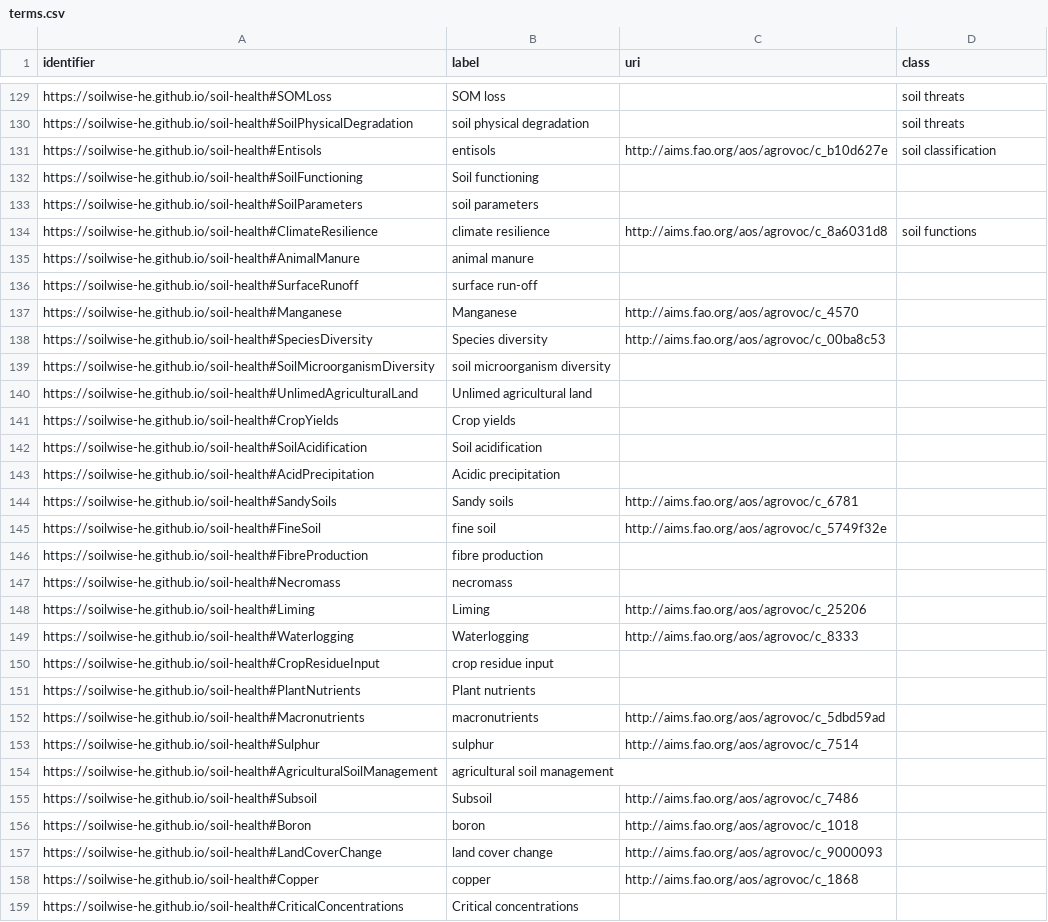
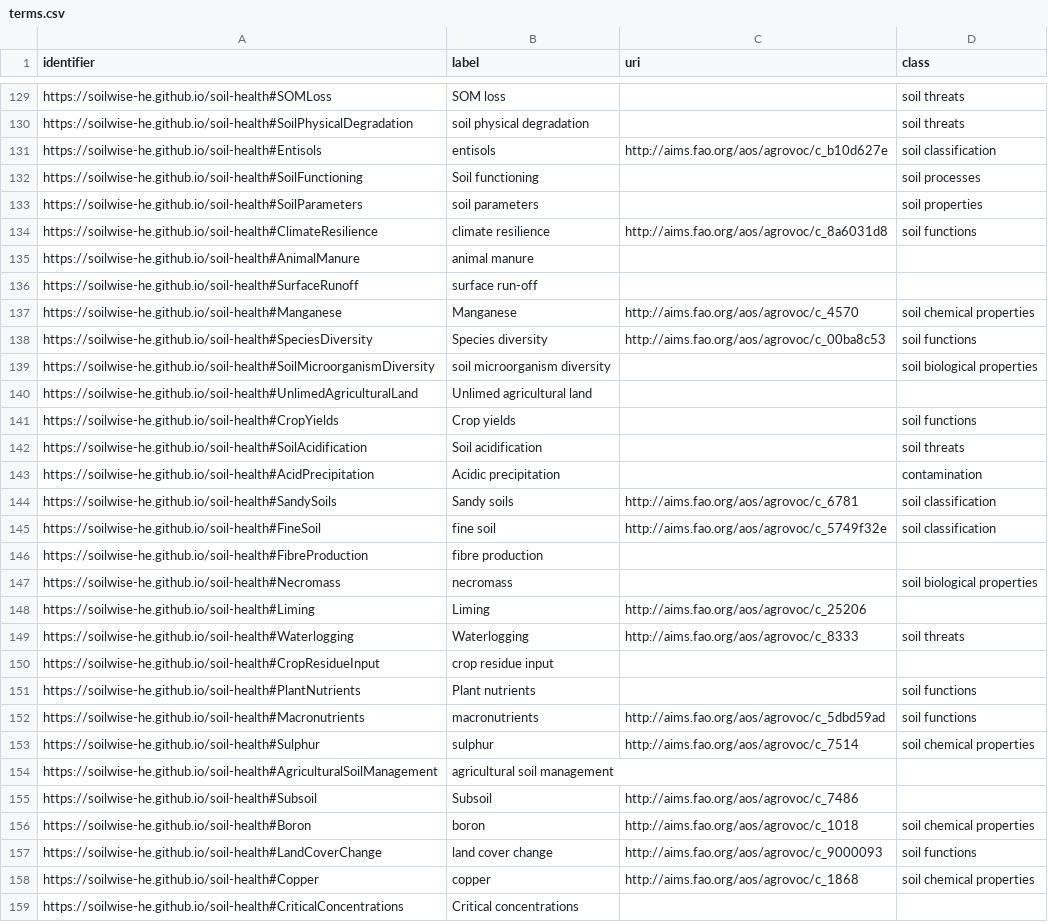
Before and after one commit to soilwise-he/metadata-augmentation, a CSV file: keyword-matcher/result/terms.csv, drawn as a sheet; only a part is shown, gaps mark what is left out; the diff covers the shown part only.

Commit message:
update labeling of terms.csv

```diff
--- a/keyword-matcher/result/terms.csv
+++ b/keyword-matcher/result/terms.csv
@@ -131,4 +131,4 @@ https://soilwise-he.github.io/soil-health#SoilPhysicalDegradation,soil physical
 https://soilwise-he.github.io/soil-health#Entisols,entisols,http://aims.fao.org/aos/agrovoc/c_b10d627e,soil classification
-https://soilwise-he.github.io/soil-health#SoilFunctioning,Soil functioning,,
-https://soilwise-he.github.io/soil-health#SoilParameters,soil parameters,,
+https://soilwise-he.github.io/soil-health#SoilFunctioning,Soil functioning,,soil processes
+https://soilwise-he.github.io/soil-health#SoilParameters,soil parameters,,soil properties
 https://soilwise-he.github.io/soil-health#ClimateResilience,climate resilience,http://aims.fao.org/aos/agrovoc/c_8a6031d8,soil functions
@@ -136,24 +136,24 @@ https://soilwise-he.github.io/soil-health#AnimalManure,animal manure,,
 https://soilwise-he.github.io/soil-health#SurfaceRunoff,surface run-off,,
-https://soilwise-he.github.io/soil-health#Manganese,Manganese,http://aims.fao.org/aos/agrovoc/c_4570,
-https://soilwise-he.github.io/soil-health#SpeciesDiversity,Species diversity,http://aims.fao.org/aos/agrovoc/c_00ba8c53,
-https://soilwise-he.github.io/soil-health#SoilMicroorganismDiversity,soil microorganism diversity,,
+https://soilwise-he.github.io/soil-health#Manganese,Manganese,http://aims.fao.org/aos/agrovoc/c_4570,soil chemical properties
+https://soilwise-he.github.io/soil-health#SpeciesDiversity,Species diversity,http://aims.fao.org/aos/agrovoc/c_00ba8c53,soil functions
+https://soilwise-he.github.io/soil-health#SoilMicroorganismDiversity,soil microorganism diversity,,soil biological properties
 https://soilwise-he.github.io/soil-health#UnlimedAgriculturalLand,Unlimed agricultural land,,
-https://soilwise-he.github.io/soil-health#CropYields,Crop yields,,
-https://soilwise-he.github.io/soil-health#SoilAcidification,Soil acidification,,
-https://soilwise-he.github.io/soil-health#AcidPrecipitation,Acidic precipitation,,
-https://soilwise-he.github.io/soil-health#SandySoils,Sandy soils,http://aims.fao.org/aos/agrovoc/c_6781,
-https://soilwise-he.github.io/soil-health#FineSoil,fine soil,http://aims.fao.org/aos/agrovoc/c_5749f32e,
+https://soilwise-he.github.io/soil-health#CropYields,Crop yields,,soil functions
+https://soilwise-he.github.io/soil-health#SoilAcidification,Soil acidification,,soil threats
+https://soilwise-he.github.io/soil-health#AcidPrecipitation,Acidic precipitation,,contamination
+https://soilwise-he.github.io/soil-health#SandySoils,Sandy soils,http://aims.fao.org/aos/agrovoc/c_6781,soil classification
+https://soilwise-he.github.io/soil-health#FineSoil,fine soil,http://aims.fao.org/aos/agrovoc/c_5749f32e,soil classification
 https://soilwise-he.github.io/soil-health#FibreProduction,fibre production,,
-https://soilwise-he.github.io/soil-health#Necromass,necromass,,
+https://soilwise-he.github.io/soil-health#Necromass,necromass,,soil biological properties
 https://soilwise-he.github.io/soil-health#Liming,Liming,http://aims.fao.org/aos/agrovoc/c_25206,
-https://soilwise-he.github.io/soil-health#Waterlogging,Waterlogging,http://aims.fao.org/aos/agrovoc/c_8333,
+https://soilwise-he.github.io/soil-health#Waterlogging,Waterlogging,http://aims.fao.org/aos/agrovoc/c_8333,soil threats
 https://soilwise-he.github.io/soil-health#CropResidueInput,crop residue input,,
-https://soilwise-he.github.io/soil-health#PlantNutrients,Plant nutrients,,
-https://soilwise-he.github.io/soil-health#Macronutrients,macronutrients,http://aims.fao.org/aos/agrovoc/c_5dbd59ad,
-https://soilwise-he.github.io/soil-health#Sulphur,sulphur,http://aims.fao.org/aos/agrovoc/c_7514,
+https://soilwise-he.github.io/soil-health#PlantNutrients,Plant nutrients,,soil functions
+https://soilwise-he.github.io/soil-health#Macronutrients,macronutrients,http://aims.fao.org/aos/agrovoc/c_5dbd59ad,soil functions
+https://soilwise-he.github.io/soil-health#Sulphur,sulphur,http://aims.fao.org/aos/agrovoc/c_7514,soil chemical properties
 https://soilwise-he.github.io/soil-health#AgriculturalSoilManagement,agricultural soil management,,
 https://soilwise-he.github.io/soil-health#Subsoil,Subsoil,http://aims.fao.org/aos/agrovoc/c_7486,
-https://soilwise-he.github.io/soil-health#Boron,boron,http://aims.fao.org/aos/agrovoc/c_1018,
-https://soilwise-he.github.io/soil-health#LandCoverChange,land cover change,http://aims.fao.org/aos/agrovoc/c_9000093,
-https://soilwise-he.github.io/soil-health#Copper,copper,http://aims.fao.org/aos/agrovoc/c_1868,
+https://soilwise-he.github.io/soil-health#Boron,boron,http://aims.fao.org/aos/agrovoc/c_1018,soil chemical properties
+https://soilwise-he.github.io/soil-health#LandCoverChange,land cover change,http://aims.fao.org/aos/agrovoc/c_9000093,soil functions
+https://soilwise-he.github.io/soil-health#Copper,copper,http://aims.fao.org/aos/agrovoc/c_1868,soil chemical properties
 https://soilwise-he.github.io/soil-health#CriticalConcentrations,Critical concentrations,,
```
Also changed, not shown: 81 edited cells elsewhere in this file, 2 other files.
